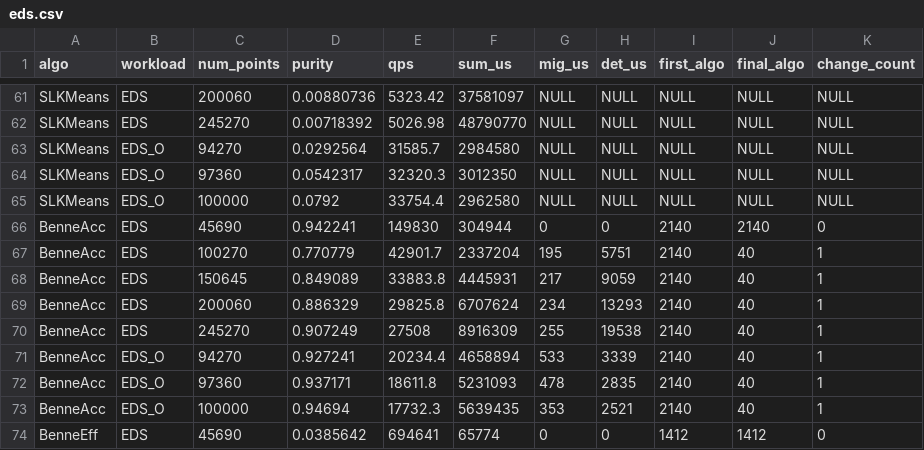
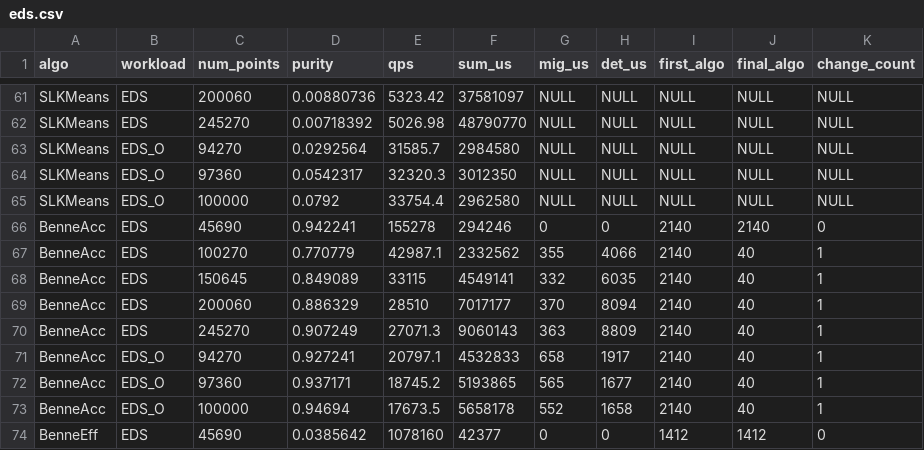
Before and after one commit to intellistream/Sesame, a CSV file: scripts/benne/raw/eds.csv, drawn as a sheet; only a part is shown, gaps mark what is left out; the diff covers the shown part only; the diff names each change by its address in the sheet, - before the commit and + after, or states it on an @@ line.

```diff
--- a/scripts/benne/raw/eds.csv
+++ b/scripts/benne/raw/eds.csv
-E66 (qps): 149830
+E66 (qps): 155278
-F66 (sum_us): 304944
+F66 (sum_us): 294246
-E67 (qps): 42901.7
+E67 (qps): 42987.1
-F67 (sum_us): 2337204
+F67 (sum_us): 2332562
-G67 (mig_us): 195
+G67 (mig_us): 355
-H67 (det_us): 5751
+H67 (det_us): 4066
-E68 (qps): 33883.8
+E68 (qps): 33115
-F68 (sum_us): 4445931
+F68 (sum_us): 4549141
-G68 (mig_us): 217
+G68 (mig_us): 332
-H68 (det_us): 9059
+H68 (det_us): 6035
-E69 (qps): 29825.8
+E69 (qps): 28510
-F69 (sum_us): 6707624
+F69 (sum_us): 7017177
-G69 (mig_us): 234
+G69 (mig_us): 370
-H69 (det_us): 13293
+H69 (det_us): 8094
-E70 (qps): 27508
+E70 (qps): 27071.3
-F70 (sum_us): 8916309
+F70 (sum_us): 9060143
-G70 (mig_us): 255
+G70 (mig_us): 363
-H70 (det_us): 19538
+H70 (det_us): 8809
-E71 (qps): 20234.4
+E71 (qps): 20797.1
-F71 (sum_us): 4658894
+F71 (sum_us): 4532833
-G71 (mig_us): 533
+G71 (mig_us): 658
-H71 (det_us): 3339
+H71 (det_us): 1917
-E72 (qps): 18611.8
+E72 (qps): 18745.2
-F72 (sum_us): 5231093
+F72 (sum_us): 5193865
-G72 (mig_us): 478
+G72 (mig_us): 565
-H72 (det_us): 2835
+H72 (det_us): 1677
-E73 (qps): 17732.3
+E73 (qps): 17673.5
-F73 (sum_us): 5639435
+F73 (sum_us): 5658178
-G73 (mig_us): 353
+G73 (mig_us): 552
-H73 (det_us): 2521
+H73 (det_us): 1658
-E74 (qps): 694641
+E74 (qps): 1078160
-F74 (sum_us): 65774
+F74 (sum_us): 42377
```
Also changed, not shown: 66 edited cells elsewhere in this file, scripts/benne/raw/eds-cmm.csv, scripts/benne/raw/eds-throughput.csv, 4 other files.
